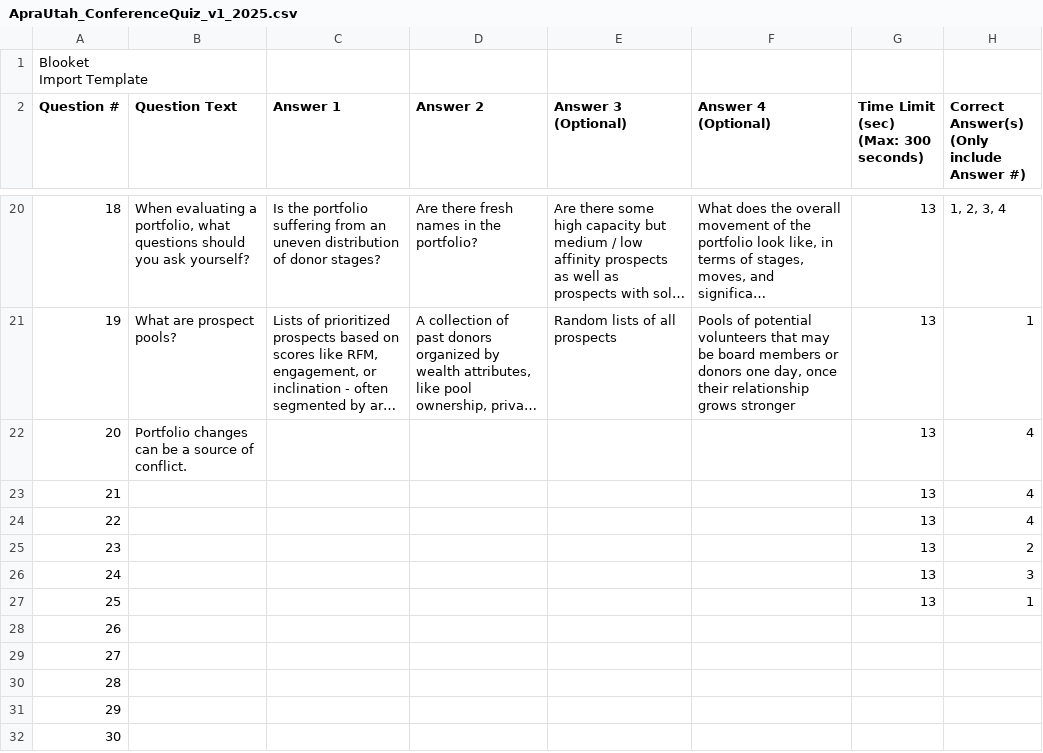
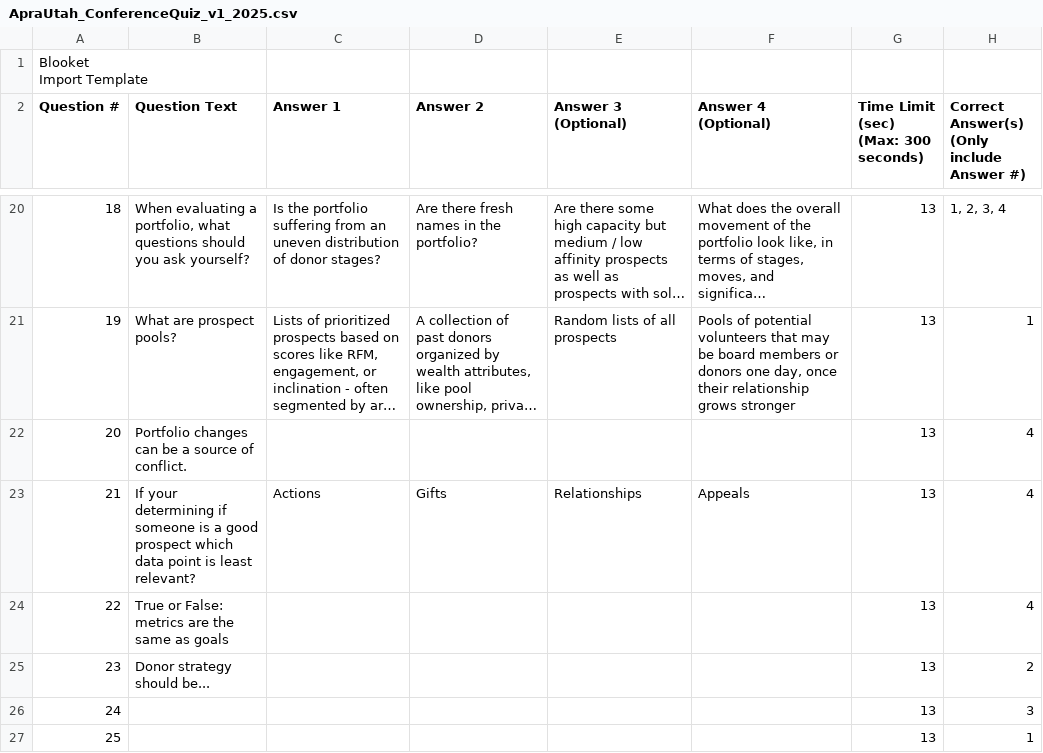
Before and after one commit to ApraUtah/ProspectResearchToolkit, a CSV file: data/fundraising_flashcards/ApraUtah_ConferenceQuiz_v1_2025.csv, drawn as a sheet; only a part is shown, gaps mark what is left out; the shorter side is filled out with more unchanged rows; long unchanged cells end in ….

Commit message:
Update ApraUtah_ConferenceQuiz_v1_2025.csv

```diff
--- a/data/fundraising_flashcards/ApraUtah_ConferenceQuiz_v1_2025.csv
+++ b/data/fundraising_flashcards/ApraUtah_ConferenceQuiz_v1_2025.csv
@@ -27,5 +27,5 @@ Question #,Question Text,Answer 1,Answer 2,"Answer 3
 20,Portfolio changes can be a source of conflict. ,,,,,13,4
-21,,,,,,13,4
-22,,,,,,13,4
-23,,,,,,13,2
+21,If your determining if someone is a good prospect which data point is least relevant?,Actions,Gifts,Relationships,Appeals,13,4
+22,True or False: metrics are the same as goals,,,,,13,4
+23,Donor strategy should be...,,,,,13,2
 24,,,,,,13,3
```
